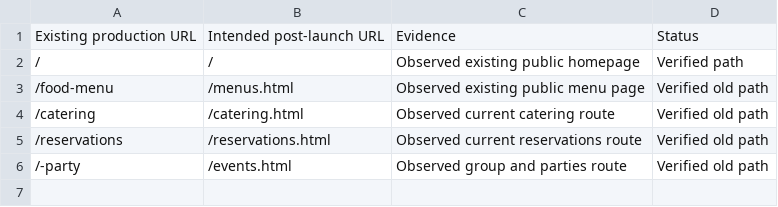
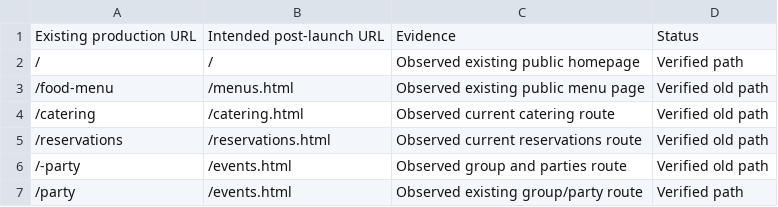
Before and after one commit to krystal929-afk/Ciao-Bella, a CSV file: docs/production/redirect-map.csv, drawn as a sheet; the diff names each change by its address in the sheet, - before the commit and + after, or states it on an @@ line.

Commit message:
Update Code Red cutover gates with verified local holiday art and legacy party URL

```diff
--- a/docs/production/redirect-map.csv
+++ b/docs/production/redirect-map.csv
+row 7: /party | /events.html | Observed existing group/party route | Verified path
```
